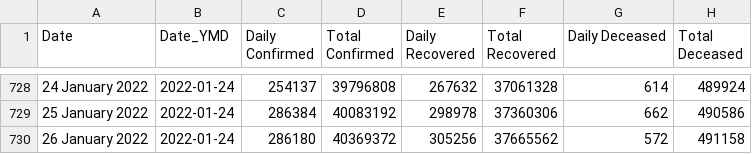
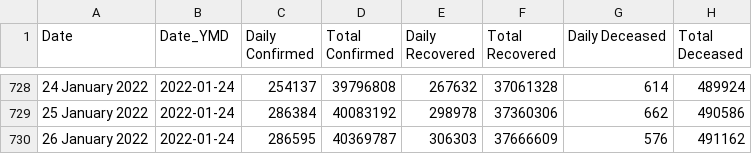
Before and after one commit to abhiramr/covid19bharat_data, a CSV file: csv/latest/case_time_series.csv, drawn as a sheet; only a part is shown, gaps mark what is left out; the diff names each change by its address in the sheet, - before the commit and + after, or states it on an @@ line.

```diff
--- a/csv/latest/case_time_series.csv
+++ b/csv/latest/case_time_series.csv
-C730 (Daily Confirmed): 286180
+C730 (Daily Confirmed): 286595
-D730 (Total Confirmed): 40369372
+D730 (Total Confirmed): 40369787
-E730 (Daily Recovered): 305256
+E730 (Daily Recovered): 306303
-F730 (Total Recovered): 37665562
+F730 (Total Recovered): 37666609
-G730 (Daily Deceased): 572
+G730 (Daily Deceased): 576
-H730 (Total Deceased): 491158
+H730 (Total Deceased): 491162
```
Also changed, not shown: csv/latest/district_wise.csv, csv/latest/raw_data39.csv, 16 other files.
